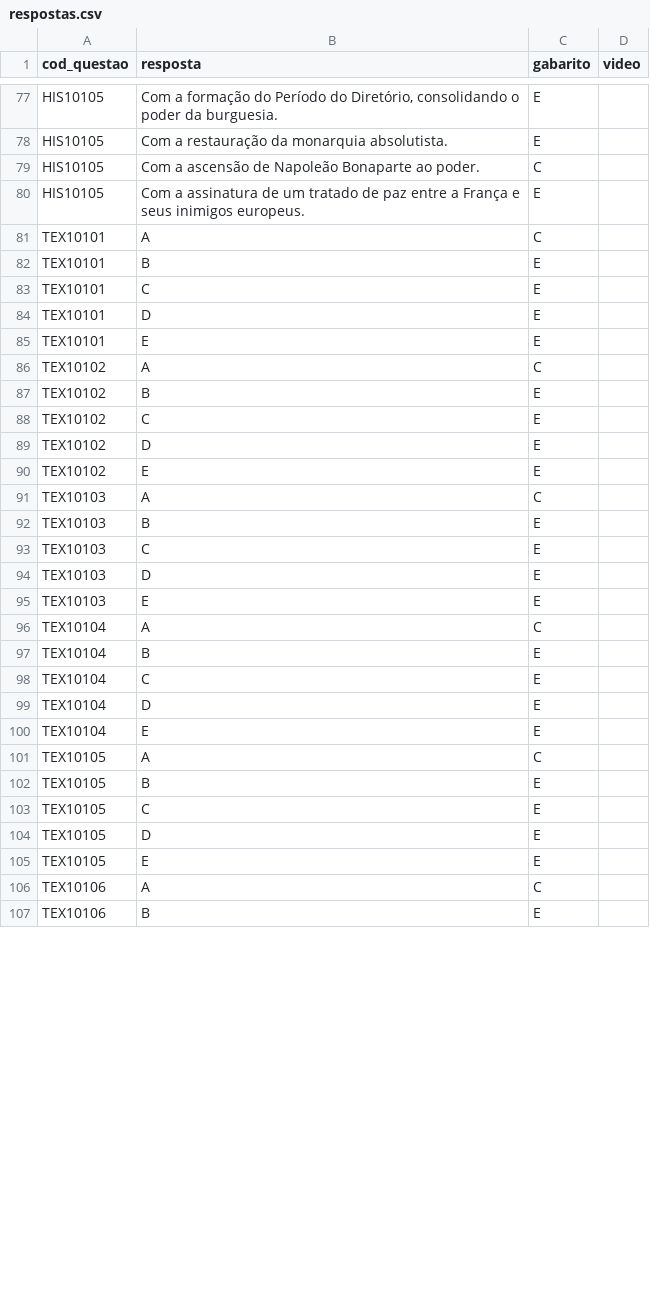
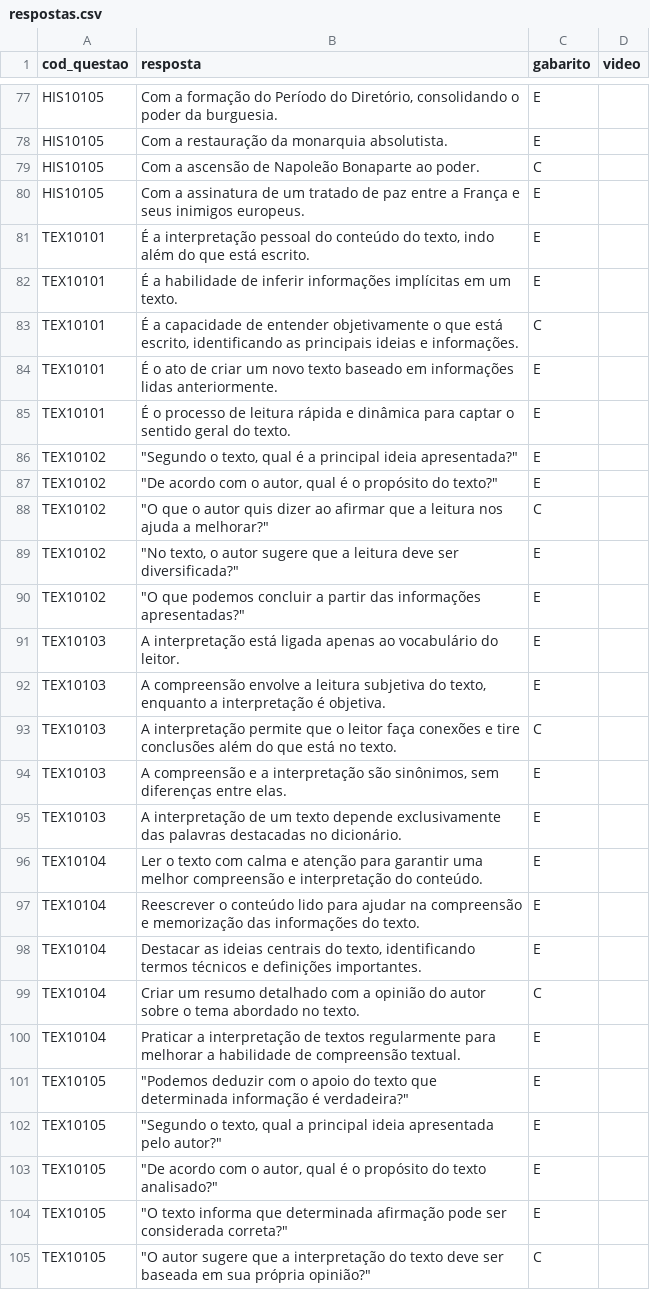
Before and after one commit to danraid/Projeto-Vestibular-Guiado, a CSV file: simulados/respostas.csv, drawn as a sheet; only a part is shown, gaps mark what is left out; the diff covers the shown part only.

Commit message:
Atualização de Questões e Respostas

```diff
--- a/simulados/respostas.csv
+++ b/simulados/respostas.csv
@@ -80,28 +80,26 @@ HIS10105;Com a ascensão de Napoleão Bonaparte ao poder.;C;
 HIS10105;Com a assinatura de um tratado de paz entre a França e seus inimigos europeus.;E;
-TEX10101;A;C;
-TEX10101;B;E;
-TEX10101;C;E;
-TEX10101;D;E;
-TEX10101;E;E;
-TEX10102;A;C;
-TEX10102;B;E;
-TEX10102;C;E;
-TEX10102;D;E;
-TEX10102;E;E;
-TEX10103;A;C;
-TEX10103;B;E;
-TEX10103;C;E;
-TEX10103;D;E;
-TEX10103;E;E;
-TEX10104;A;C;
-TEX10104;B;E;
-TEX10104;C;E;
-TEX10104;D;E;
-TEX10104;E;E;
-TEX10105;A;C;
-TEX10105;B;E;
-TEX10105;C;E;
-TEX10105;D;E;
-TEX10105;E;E;
-TEX10106;A;C;
-TEX10106;B;E;
+TEX10101;É a interpretação pessoal do conteúdo do texto, indo além do que está escrito.;E;
+TEX10101;É a habilidade de inferir informações implícitas em um texto.;E;
+TEX10101;É a capacidade de entender objetivamente o que está escrito, identificando as principais ideias e informações.;C;
+TEX10101;É o ato de criar um novo texto baseado em informações lidas anteriormente.;E;
+TEX10101;É o processo de leitura rápida e dinâmica para captar o sentido geral do texto.;E;
+TEX10102;"""Segundo o texto, qual é a principal ideia apresentada?""";E;
+TEX10102;"""De acordo com o autor, qual é o propósito do texto?""";E;
+TEX10102;"""O que o autor quis dizer ao afirmar que a leitura nos ajuda a melhorar?""";C;
+TEX10102;"""No texto, o autor sugere que a leitura deve ser diversificada?""";E;
+TEX10102;"""O que podemos concluir a partir das informações apresentadas?""";E;
+TEX10103;A interpretação está ligada apenas ao vocabulário do leitor.;E;
+TEX10103;A compreensão envolve a leitura subjetiva do texto, enquanto a interpretação é objetiva.;E;
+TEX10103;A interpretação permite que o leitor faça conexões e tire conclusões além do que está no texto.;C;
+TEX10103;A compreensão e a interpretação são sinônimos, sem diferenças entre elas.;E;
+TEX10103;A interpretação de um texto depende exclusivamente das palavras destacadas no dicionário.;E;
+TEX10104;Ler o texto com calma e atenção para garantir uma melhor compreensão e interpretação do conteúdo.;E;
+TEX10104;Reescrever o conteúdo lido para ajudar na compreensão e memorização das informações do texto.;E;
+TEX10104;Destacar as ideias centrais do texto, identificando termos técnicos e definições importantes.;E;
+TEX10104;Criar um resumo detalhado com a opinião do autor sobre o tema abordado no texto.;C;
+TEX10104;Praticar a interpretação de textos regularmente para melhorar a habilidade de compreensão textual.;E;
+TEX10105;"""Podemos deduzir com o apoio do texto que determinada informação é verdadeira?""";E;
+TEX10105;"""Segundo o texto, qual a principal ideia apresentada pelo autor?""";E;
+TEX10105;"""De acordo com o autor, qual é o propósito do texto analisado?""";E;
+TEX10105;"""O texto informa que determinada afirmação pode ser considerada correta?""";E;
+TEX10105;"""O autor sugere que a interpretação do texto deve ser baseada em sua própria opinião?""";C;
```
Also changed, not shown: 33 removed rows elsewhere in this file, simulados/questoes.csv.
